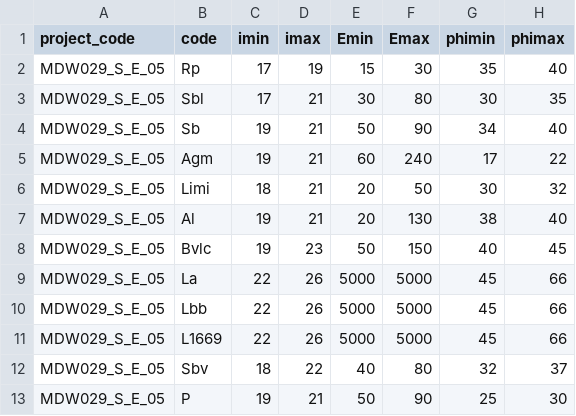
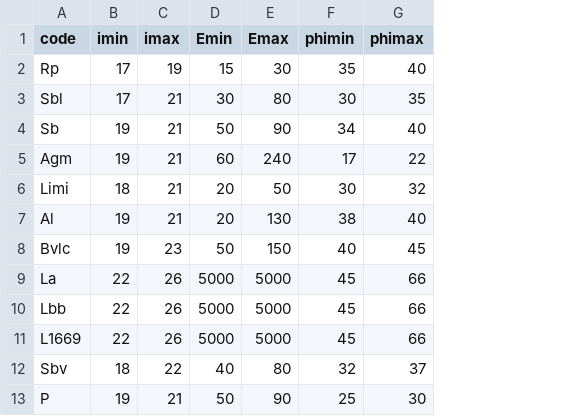
Before and after one commit to andreadanzi/epbm, a CSV file: data/MDW029_S_E_05/in/reference_strata-valori massimi.csv, drawn as a sheet; only a part is shown; the diff names each change by its address in the sheet, - before the commit and + after, or states it on an @@ line.

```diff
--- a/data/MDW029_S_E_05/in/reference_strata-valori massimi.csv
+++ b/data/MDW029_S_E_05/in/reference_strata-valori massimi.csv
-column A (project_code), rows 2-13: all MDW029_S_E_05
```
Also changed, not shown: data/MDW029_S_E_05/in/reference_strata-valori medi.csv, data/MDW029_S_E_05/in/reference_strata.csv, 27 other files.
